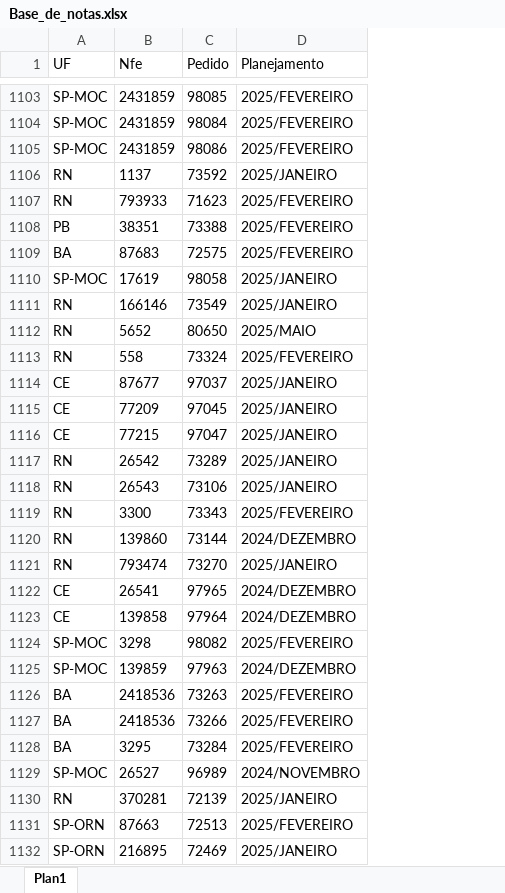
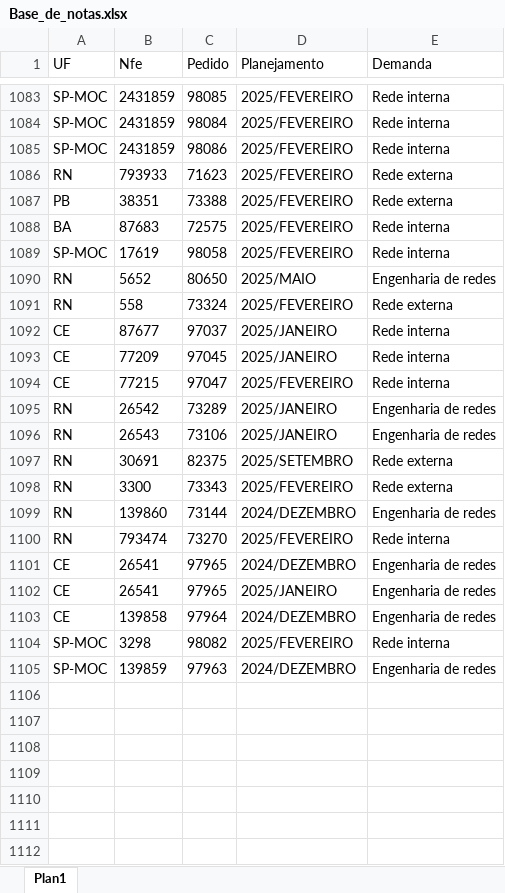
Before and after one commit to joaoweverton2/Projeto-Recebimento-de-Notas, an Excel workbook: data/Base_de_notas.xlsx, sheet Plan1, drawn as a sheet; only a part is shown, gaps mark what is left out; values as stored, in another font and other column widths than the file's, no borders; table styles not drawn; removed rows and columns are numbered as before the commit, all else as after; the diff covers the shown part only; the diff names each change by its address in the sheet, - before the commit and + after, or states it on an @@ line.

```diff
--- a/data/Base_de_notas.xlsx (sheet Plan1)
+++ b/data/Base_de_notas.xlsx (sheet Plan1)
+column E (Demanda), rows 1083-1096: Rede interna | Rede interna | Rede interna | Rede externa | Rede externa | Rede interna | Rede interna | Engenharia de redes | Rede externa | Rede interna | Rede interna | Rede interna | Engenharia de redes | Engenharia de redes; rows 1098-1101: Rede externa | Engenharia de redes | Rede interna | Engenharia de redes; rows 1103-1105: Engenharia de redes | Rede interna | Engenharia de redes
-row 1106: RN | 1137 | 73592 | 2025/JANEIRO
-D1089 (Planejamento): 2025/JANEIRO
+D1089 (Planejamento): 2025/FEVEREIRO
-row 1111: RN | 166146 | 73549 | 2025/JANEIRO
-D1094 (Planejamento): 2025/JANEIRO
+D1094 (Planejamento): 2025/FEVEREIRO
+row 1097: RN | 30691 | 82375 | 2025/SETEMBRO | Rede externa
-D1100 (Planejamento): 2025/JANEIRO
+D1100 (Planejamento): 2025/FEVEREIRO
+row 1102: CE | 26541 | 97965 | 2025/JANEIRO | Engenharia de redes
-row 1126: BA | 2418536 | 73263 | 2025/FEVEREIRO
-row 1127: BA | 2418536 | 73266 | 2025/FEVEREIRO
-row 1128: BA | 3295 | 73284 | 2025/FEVEREIRO
-row 1129: SP-MOC | 26527 | 96989 | 2024/NOVEMBRO
-row 1130: RN | 370281 | 72139 | 2025/JANEIRO
-row 1131: SP-ORN | 87663 | 72513 | 2025/FEVEREIRO
-row 1132: SP-ORN | 216895 | 72469 | 2025/JANEIRO
```
Also changed, not shown: 98 added rows, 160 removed rows, 15 moved rows and 137 edited cells elsewhere in this sheet, 1 other file.
